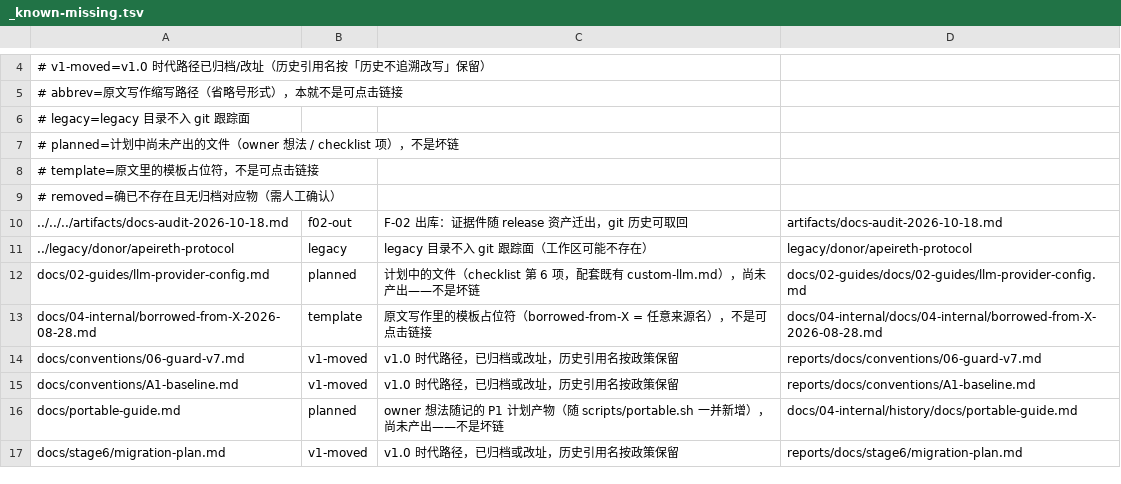
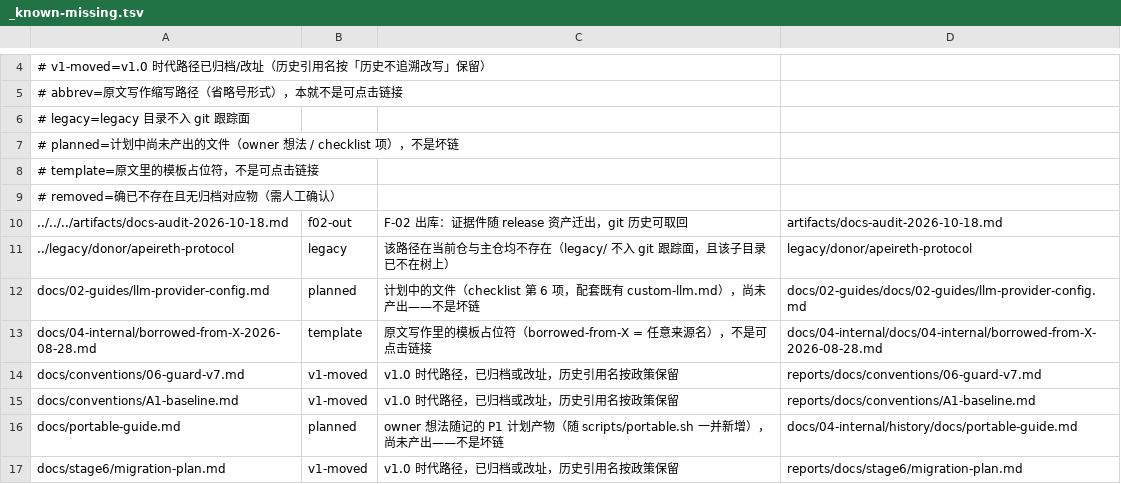
Before and after one commit to Apeireth/Apeireth, a TSV file: docs/_known-missing.tsv, drawn as a sheet; only a part is shown, gaps mark what is left out.

Commit message:
docs(gate): known-missing 理由改准确 —— legacy 路径在两仓均不存在
原理由「legacy 目录不入 git 跟踪面（工作区可能存在）」措辞含混。实测：
legacy/donor/apeireth-protocol 在 worktree 与主仓**均不存在**（legacy/ 只跟踪 Cargo.toml 与 README.md），
故改为准确陈述：既不入跟踪面，该子目录也已不在树上。

0 装真账：测试=docs_links 断链 0；docs_index 问题 0；0 触碰 LOCKED 5 项；0 引新外部 dep。

```diff
--- a/docs/_known-missing.tsv
+++ b/docs/_known-missing.tsv
@@ -10,3 +10,3 @@
 ../../../artifacts/docs-audit-2026-10-18.md	f02-out	F-02 出库：证据件随 release 资产迁出，git 历史可取回	artifacts/docs-audit-2026-10-18.md
-../legacy/donor/apeireth-protocol	legacy	legacy 目录不入 git 跟踪面（工作区可能不存在）	legacy/donor/apeireth-protocol
+../legacy/donor/apeireth-protocol	legacy	该路径在当前仓与主仓均不存在（legacy/ 不入 git 跟踪面，且该子目录已不在树上）	legacy/donor/apeireth-protocol
 docs/02-guides/llm-provider-config.md	planned	计划中的文件（checklist 第 6 项，配套既有 custom-llm.md），尚未产出——不是坏链	docs/02-guides/docs/02-guides/llm-provider-config.md
```
